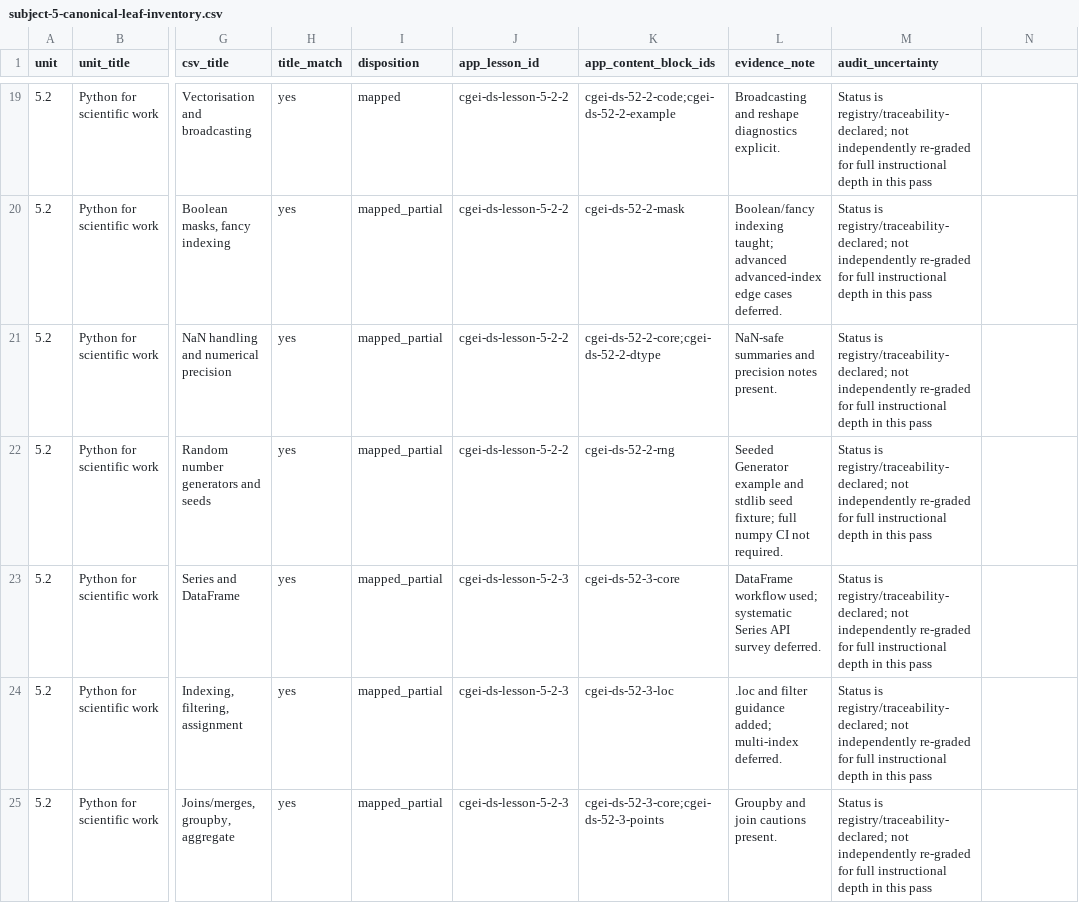
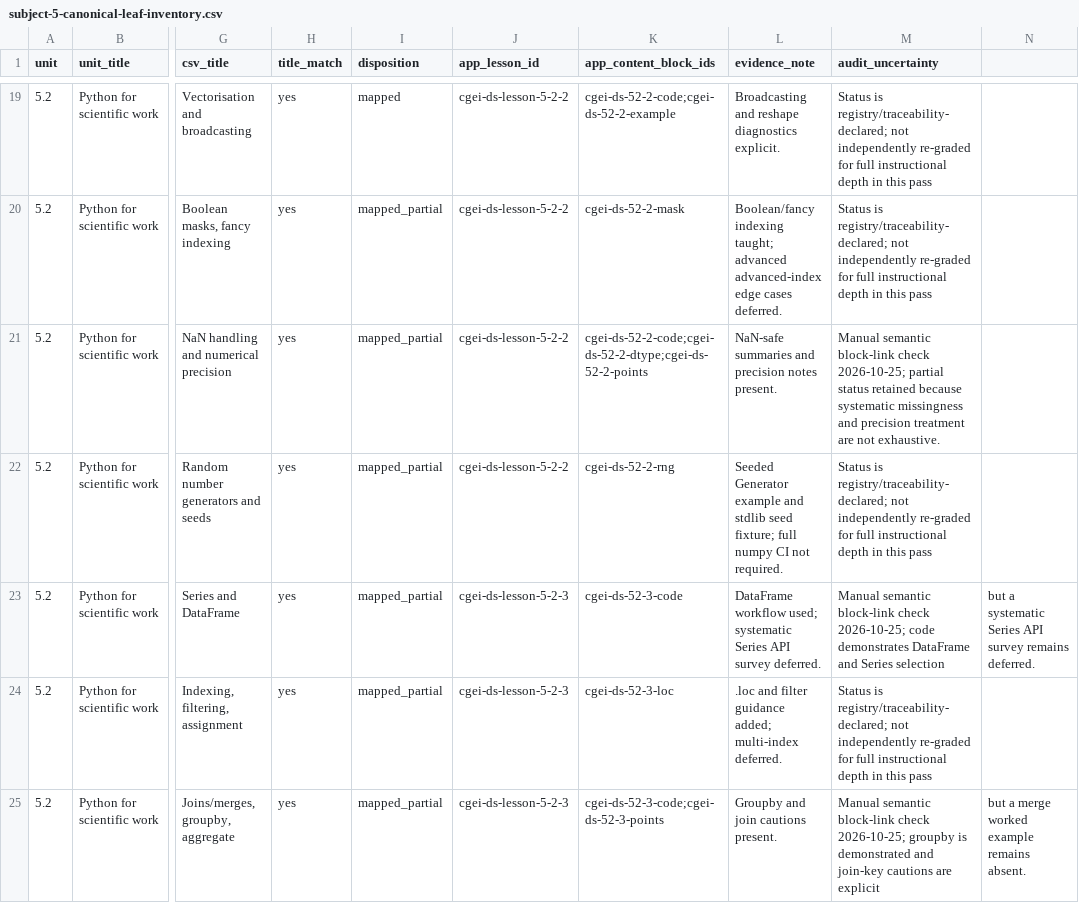
Before and after one commit to musab-shahid/my-study, a CSV file: docs/cgei/subject-5-canonical-leaf-inventory.csv, drawn as a sheet; only a part is shown, gaps mark what is left out; the diff covers the shown part only; the diff names each change by its address in the sheet, - before the commit and + after, or states it on an @@ line.

Commit message:
fix(cgei): align Subject 5.2 Core evidence links

```diff
--- a/docs/cgei/subject-5-canonical-leaf-inventory.csv
+++ b/docs/cgei/subject-5-canonical-leaf-inventory.csv
-K21 (app_content_block_ids): cgei-ds-52-2-core;cgei-ds-52-2-dtype
+K21 (app_content_block_ids): cgei-ds-52-2-code;cgei-ds-52-2-dtype;cgei-ds-52-2-points
-M21 (audit_uncertainty): Status is registry/traceability-declared; not independently re-graded for full instructional depth in this pass
+M21 (audit_uncertainty): Manual semantic block-link check 2026-10-25; partial status retained because systematic missingness and precision treatment are not exhaustive.
-K23 (app_content_block_ids): cgei-ds-52-3-core
+K23 (app_content_block_ids): cgei-ds-52-3-code
-M23 (audit_uncertainty): Status is registry/traceability-declared; not independently re-graded for full instructional depth in this pass
+M23 (audit_uncertainty): Manual semantic block-link check 2026-10-25; code demonstrates DataFrame and Series selection
-N23: (empty)
+N23: but a systematic Series API survey remains deferred.
-K25 (app_content_block_ids): cgei-ds-52-3-core;cgei-ds-52-3-points
+K25 (app_content_block_ids): cgei-ds-52-3-code;cgei-ds-52-3-points
-M25 (audit_uncertainty): Status is registry/traceability-declared; not independently re-graded for full instructional depth in this pass
+M25 (audit_uncertainty): Manual semantic block-link check 2026-10-25; groupby is demonstrated and join-key cautions are explicit
-N25: (empty)
+N25: but a merge worked example remains absent.
```
Also changed, not shown: 5 edited cells elsewhere in this file.
